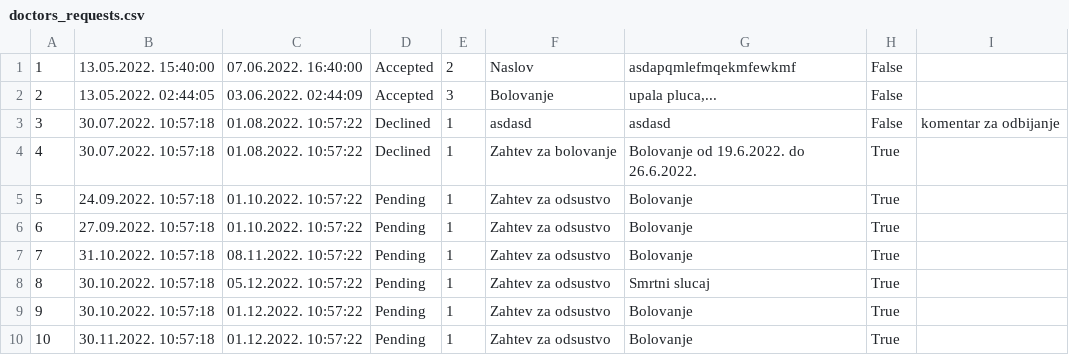
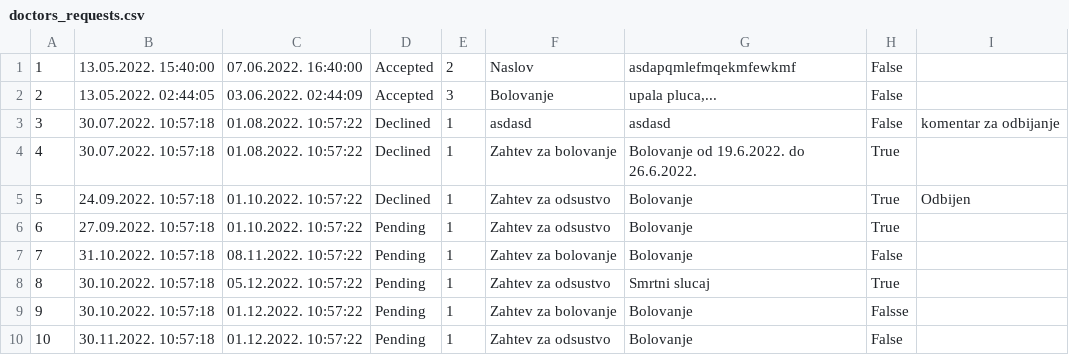
Before and after one commit to dandza7/IN-Tim-9-SIMS-HCI, a CSV file: WpfApp1/Resources/Data/doctors_requests.csv, drawn as a sheet.

```diff
--- a/WpfApp1/Resources/Data/doctors_requests.csv
+++ b/WpfApp1/Resources/Data/doctors_requests.csv
@@ -4,7 +4,7 @@
 4;30.07.2022. 10:57:18;01.08.2022. 10:57:22;Declined;1;Zahtev za bolovanje;Bolovanje od 19.6.2022. do 26.6.2022.;True;
-5;24.09.2022. 10:57:18;01.10.2022. 10:57:22;Pending;1;Zahtev za odsustvo;Bolovanje;True;
+5;24.09.2022. 10:57:18;01.10.2022. 10:57:22;Declined;1;Zahtev za odsustvo;Bolovanje;True;Odbijen
 6;27.09.2022. 10:57:18;01.10.2022. 10:57:22;Pending;1;Zahtev za odsustvo;Bolovanje;True;
-7;31.10.2022. 10:57:18;08.11.2022. 10:57:22;Pending;1;Zahtev za odsustvo;Bolovanje;True;
+7;31.10.2022. 10:57:18;08.11.2022. 10:57:22;Pending;1;Zahtev za bolovanje;Bolovanje;False;
 8;30.10.2022. 10:57:18;05.12.2022. 10:57:22;Pending;1;Zahtev za odsustvo;Smrtni slucaj;True;
-9;30.10.2022. 10:57:18;01.12.2022. 10:57:22;Pending;1;Zahtev za odsustvo;Bolovanje;True;
-10;30.11.2022. 10:57:18;01.12.2022. 10:57:22;Pending;1;Zahtev za odsustvo;Bolovanje;True;
+9;30.10.2022. 10:57:18;01.12.2022. 10:57:22;Pending;1;Zahtev za bolovanje;Bolovanje;Falsse;
+10;30.11.2022. 10:57:18;01.12.2022. 10:57:22;Pending;1;Zahtev za odsustvo;Bolovanje;False;
```
Also changed, not shown: WpfApp1/Resources/Data/appointments.csv, WpfApp1/Resources/Data/meeting.csv, 17 other files.
